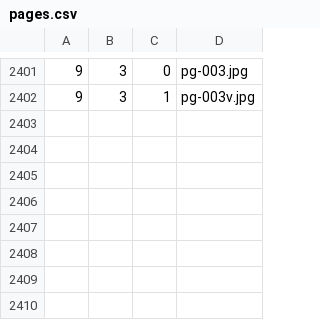
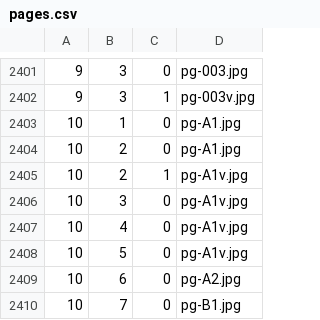
Before and after one commit to dmedv/musica-para-vihuela, a CSV file: data/pages.csv, drawn as a sheet; only a part is shown, gaps mark what is left out.

```diff
--- a/data/pages.csv
+++ b/data/pages.csv
@@ -2402 +2402,9 @@
 9,3,1,"pg-003v.jpg"
+10,1,0,"pg-A1.jpg"
+10,2,0,"pg-A1.jpg"
+10,2,1,"pg-A1v.jpg"
+10,3,0,"pg-A1v.jpg"
+10,4,0,"pg-A1v.jpg"
+10,5,0,"pg-A1v.jpg"
+10,6,0,"pg-A2.jpg"
+10,7,0,"pg-B1.jpg"
```
Also changed, not shown: data/books.csv, data/items.csv, 1 other file.
